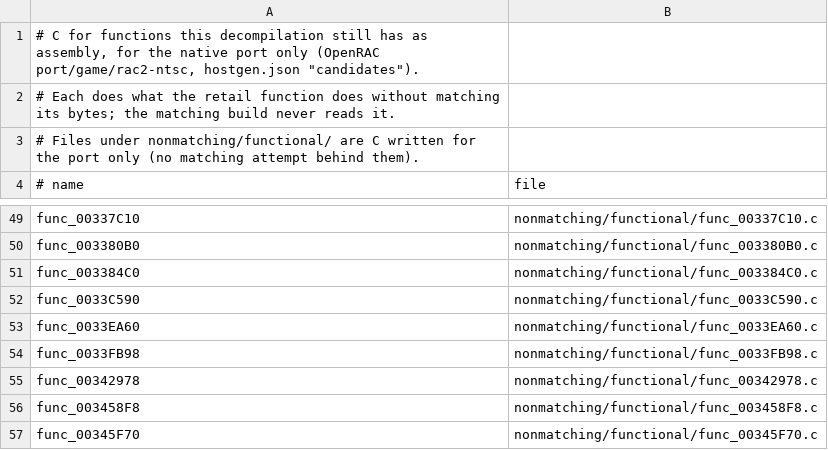
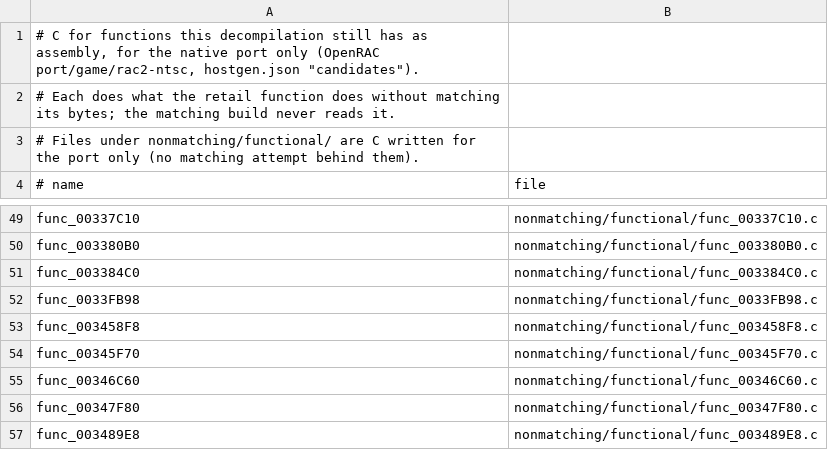
Before and after one commit to DrLegitamate/rac2-decomp, a TSV file: nonmatching/functional.tsv, drawn as a sheet; only a part is shown, gaps mark what is left out; the shorter side is filled out with more unchanged rows.

```diff
--- a/nonmatching/functional.tsv
+++ b/nonmatching/functional.tsv
@@ -51,6 +51,3 @@ func_003380B0	nonmatching/functional/func_003380B0.c
 func_003384C0	nonmatching/functional/func_003384C0.c
-func_0033C590	nonmatching/functional/func_0033C590.c
-func_0033EA60	nonmatching/functional/func_0033EA60.c
 func_0033FB98	nonmatching/functional/func_0033FB98.c
-func_00342978	nonmatching/functional/func_00342978.c
 func_003458F8	nonmatching/functional/func_003458F8.c
```
Also changed, not shown: 28 other files.
